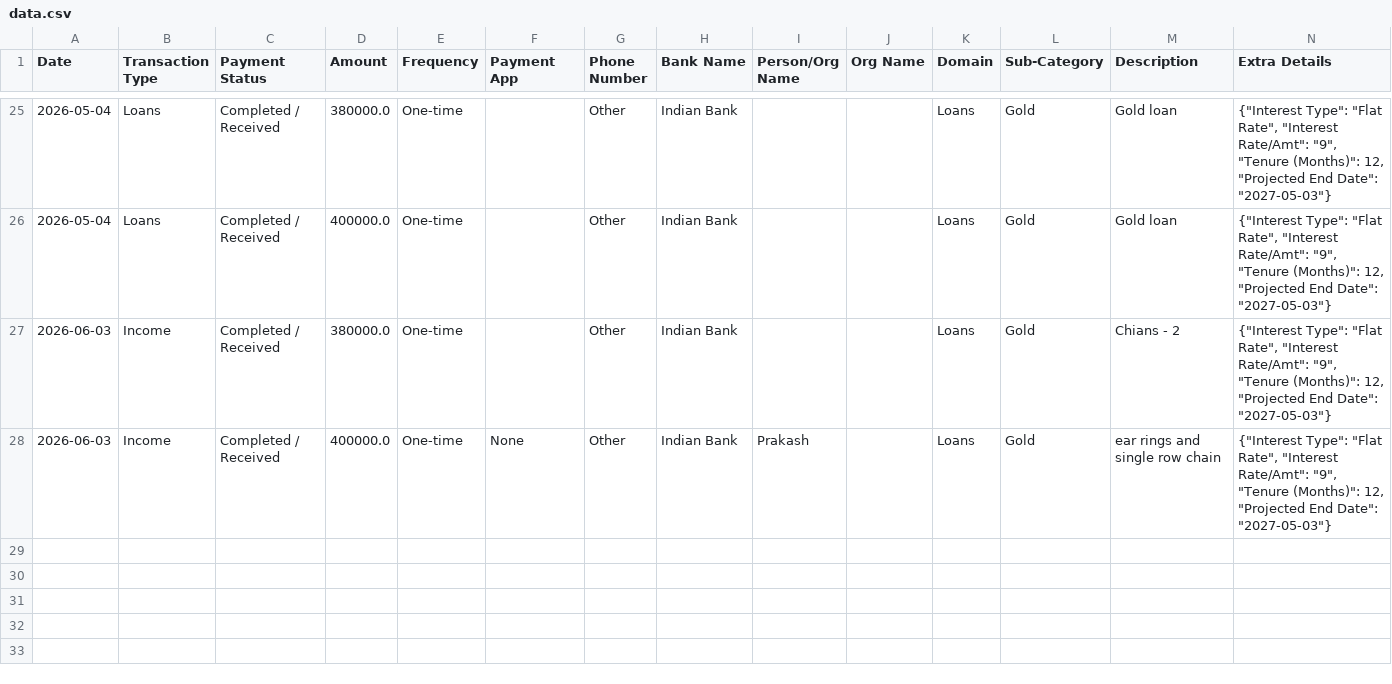
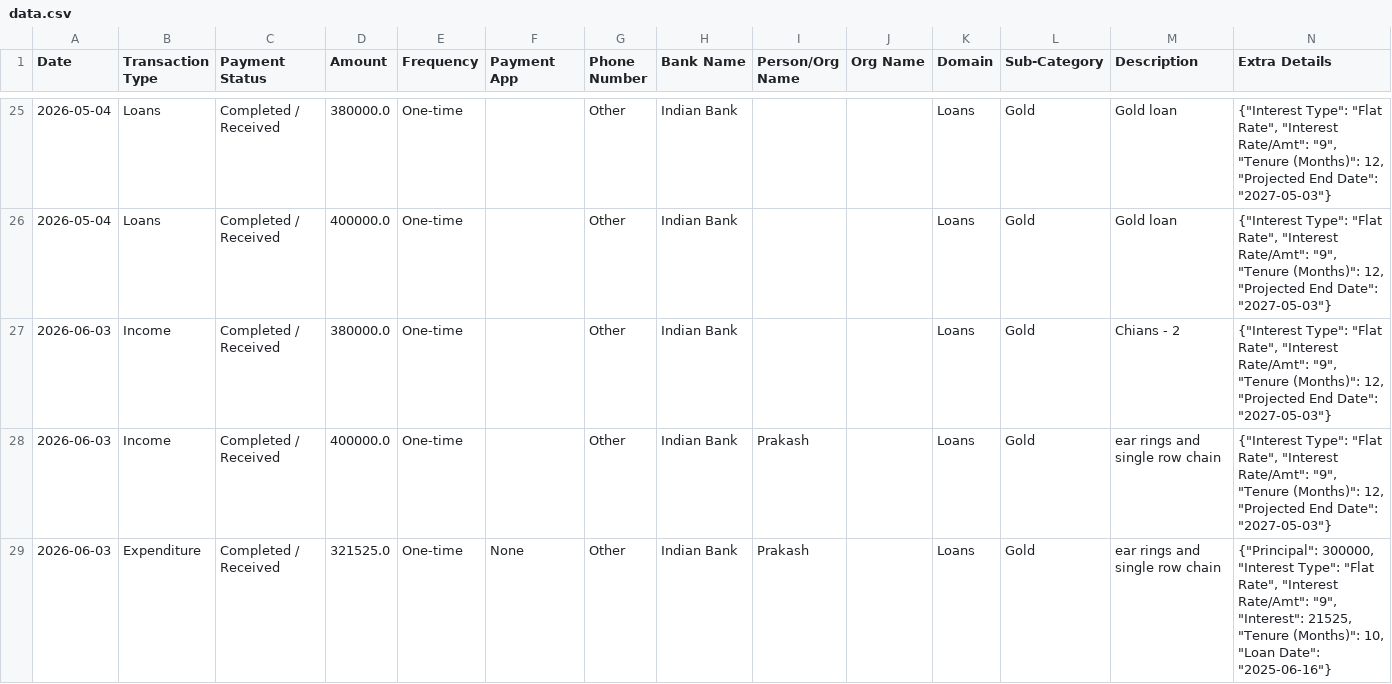
Before and after one commit to Prakash-1619/Finance, a CSV file: data.csv, drawn as a sheet; only a part is shown, gaps mark what is left out.

Commit message:
Added Loans transaction

```diff
--- a/data.csv
+++ b/data.csv
@@ -27,2 +27,3 @@ Date,Transaction Type,Payment Status,Amount,Frequency,Payment App,Phone Number,B
 2026-06-03,Income,Completed / Received,380000.0,One-time,,Other,Indian Bank,,,Loans,Gold,Chians - 2,"{""Interest Type"": ""Flat Rate"", ""Interest Rate/Amt"": ""9"", ""Tenure (Months)"": 12, ""Projected End Date"": ""2027-05-03""}"
-2026-06-03,Income,Completed / Received,400000.0,One-time,None,Other,Indian Bank,Prakash,,Loans,Gold,ear rings and single row chain,"{""Interest Type"": ""Flat Rate"", ""Interest Rate/Amt"": ""9"", ""Tenure (Months)"": 12, ""Projected End Date"": ""2027-05-03""}"
+2026-06-03,Income,Completed / Received,400000.0,One-time,,Other,Indian Bank,Prakash,,Loans,Gold,ear rings and single row chain,"{""Interest Type"": ""Flat Rate"", ""Interest Rate/Amt"": ""9"", ""Tenure (Months)"": 12, ""Projected End Date"": ""2027-05-03""}"
+2026-06-03,Expenditure,Completed / Received,321525.0,One-time,None,Other,Indian Bank,Prakash,,Loans,Gold,ear rings and single row chain,"{""Principal"": 300000, ""Interest Type"": ""Flat Rate"", ""Interest Rate/Amt"": ""9"", ""Interest"": 21525, ""Tenure (Months)"": 10, ""Loan Date"": ""2025-06-16""}"
```
